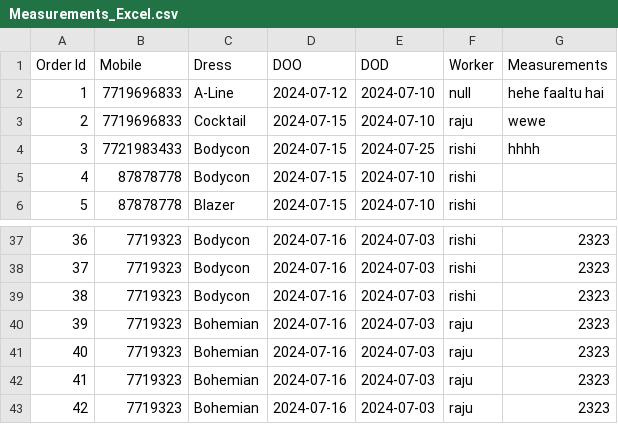
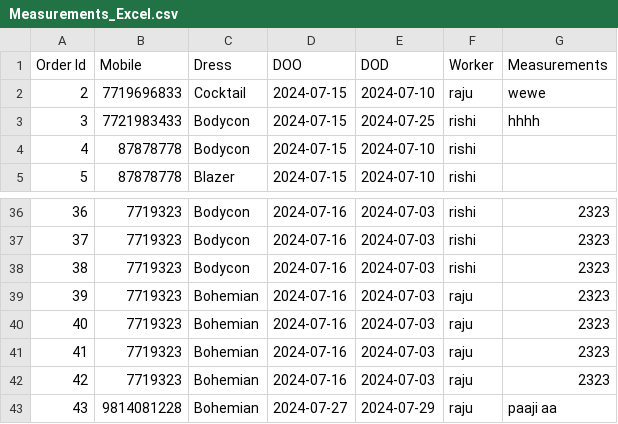
Before and after one commit to rsaggar27/Tail_it, a CSV file: Measurements_Excel.csv, drawn as a sheet; only a part is shown, gaps mark what is left out.

```diff
--- a/Measurements_Excel.csv
+++ b/Measurements_Excel.csv
@@ -1,3 +1,2 @@
 Order Id,Mobile,Dress,DOO,DOD,Worker,Measurements
-1,7719696833,A-Line,2024-07-12,2024-07-10,null,hehe faaltu hai
 2,7719696833,Cocktail,2024-07-15,2024-07-10,raju,wewe
@@ -43 +42,2 @@ Order Id,Mobile,Dress,DOO,DOD,Worker,Measurements
 42,7719323,Bohemian,2024-07-16,2024-07-03,raju,2323
+43,9814081228,Bohemian,2024-07-27,2024-07-29,raju,paaji aa
```
Also changed, not shown: 8 other files.
